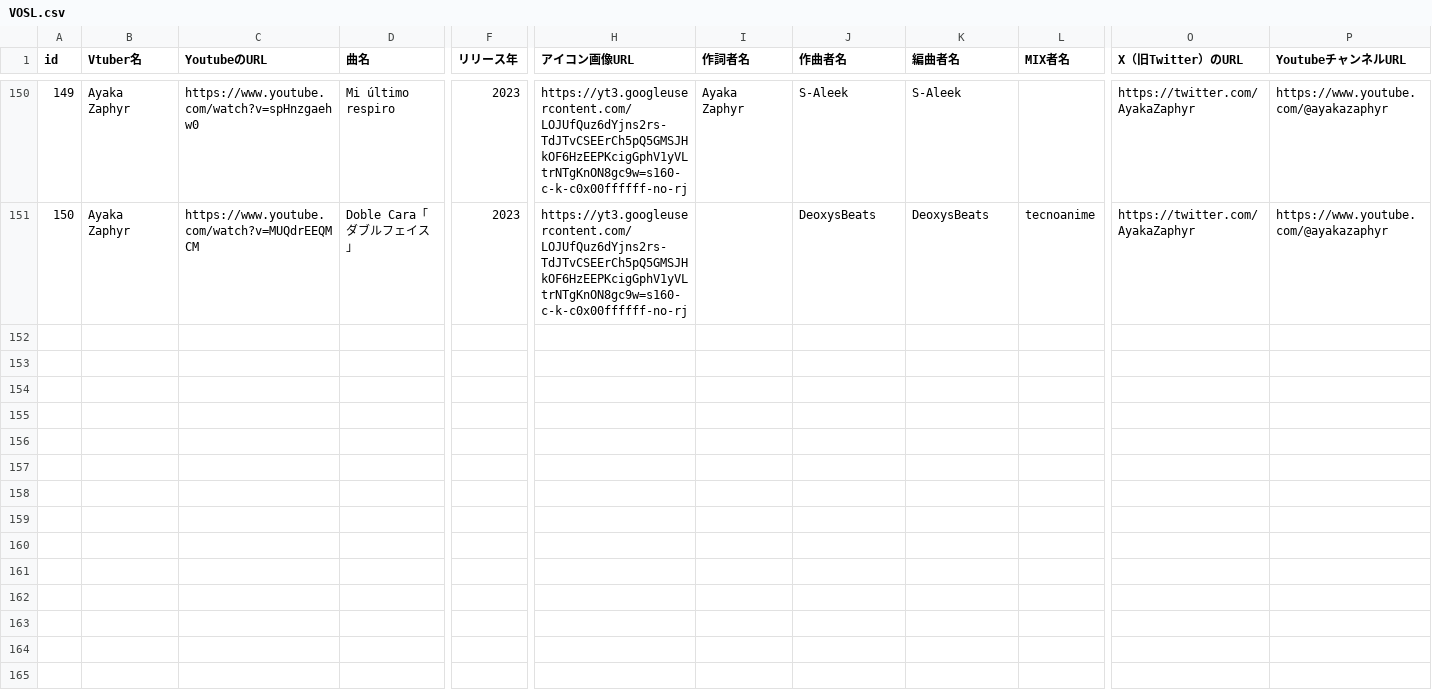
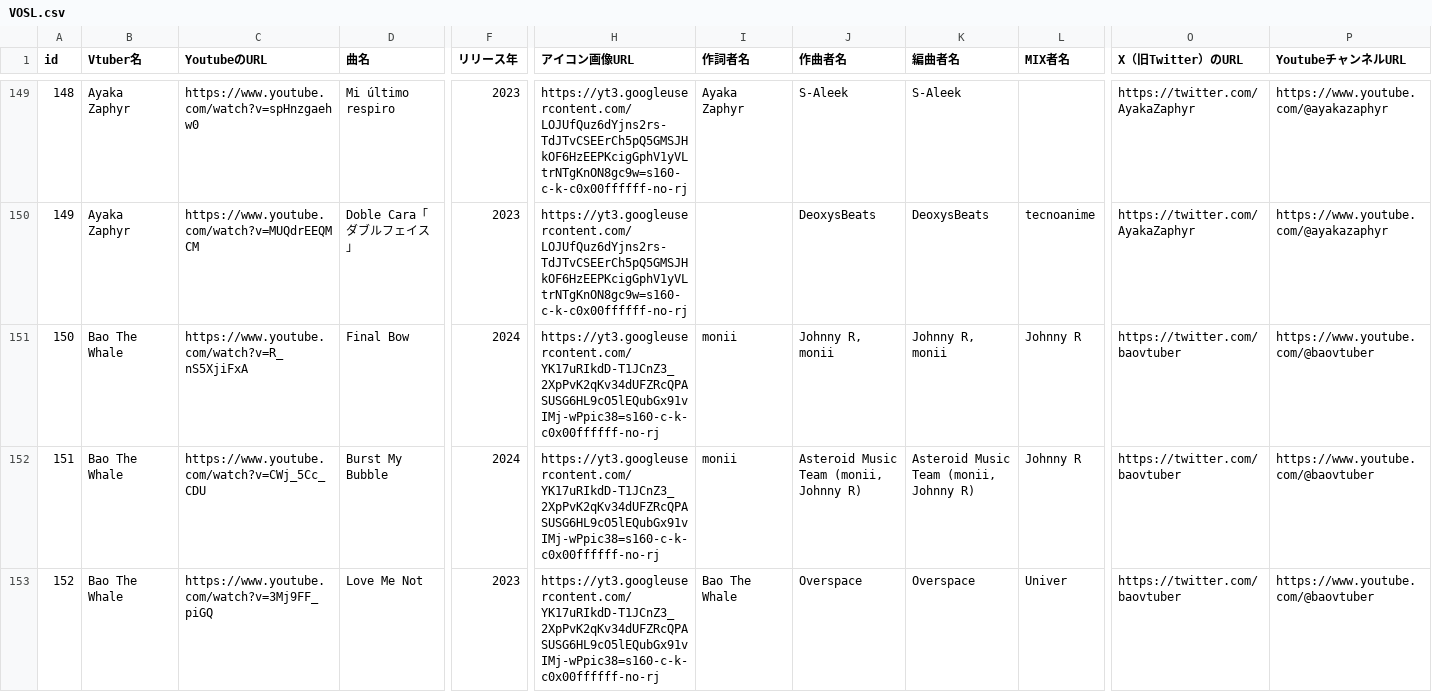
Before and after one commit to take8jp/vosl, a CSV file: csv/VOSL.csv, drawn as a sheet; only a part is shown, gaps mark what is left out; rows hold the shown columns only; the diff covers the shown part only; the diff names each change by its address in the sheet, - before the commit and + after, or states it on an @@ line.

Commit message:
csv更新

```diff
--- a/csv/VOSL.csv
+++ b/csv/VOSL.csv
@@ column A (id) renumbered between rows 7 and 150 @@
@@ row 145 moved to row 151: 150 @@
+row 152: 151 | Bao The Whale | https://www.youtube.com/watch?v=CWj_5Cc_CDU | Burst My Bubble | 2024 | https://yt3.googleusercontent.com/YK17uRIkdD-T1JCnZ3_2XpPvK2qKv34dUFZRcQPASUSG6HL9cO5lEQubGx91vIMj-wPpic38=s160-c-k-c0x00ffffff-no-rj | monii | Asteroid Music Team (monii, Johnny R) | Asteroid Music Team (monii, Johnny R) | Johnny R | https://twitter.com/baovtuber | https://www.youtube.com/@baovtuber
+row 153: 152 | Bao The Whale | https://www.youtube.com/watch?v=3Mj9FF_piGQ | Love Me Not | 2023 | https://yt3.googleusercontent.com/YK17uRIkdD-T1JCnZ3_2XpPvK2qKv34dUFZRcQPASUSG6HL9cO5lEQubGx91vIMj-wPpic38=s160-c-k-c0x00ffffff-no-rj | Bao The Whale | Overspace | Overspace | Univer | https://twitter.com/baovtuber | https://www.youtube.com/@baovtuber
```
Also changed, not shown: 3 added rows, 1 moved row and 1 edited cell elsewhere in this file.
